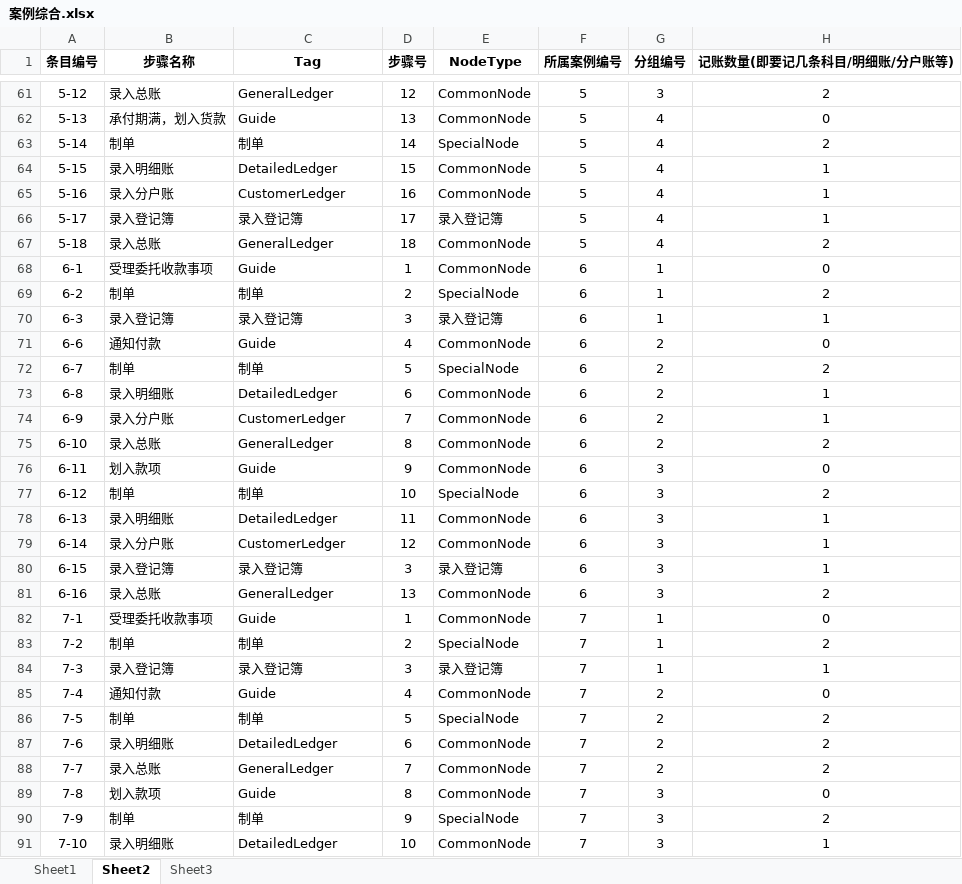
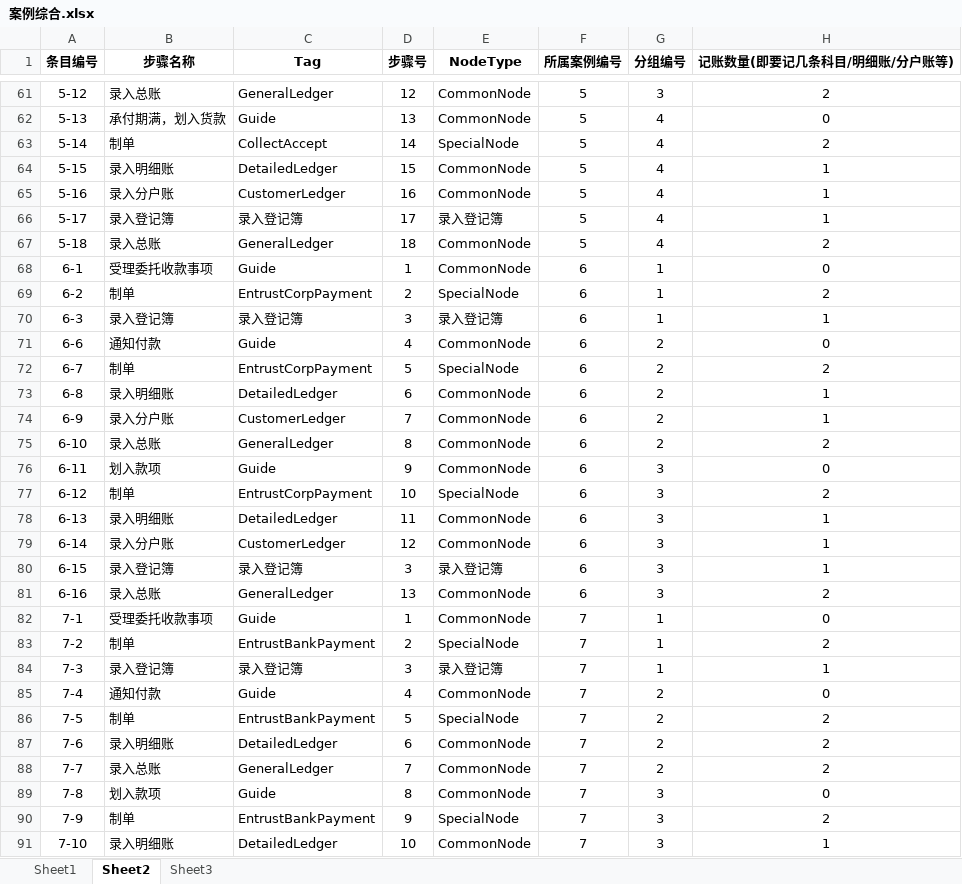
Before and after one commit to ssmoon/FATS, an Excel workbook: Document/案例综合.xlsx, sheet Sheet2, drawn as a sheet; only a part is shown, gaps mark what is left out; values as stored, in another font and other column widths than the file's, no borders; the diff covers the shown part only; the diff names each change by its address in the sheet, - before the commit and + after, or states it on an @@ line.

```diff
--- a/Document/案例综合.xlsx (sheet Sheet2)
+++ b/Document/案例综合.xlsx (sheet Sheet2)
-C63 (Tag): 制单
+C63 (Tag): CollectAccept
-C69 (Tag): 制单
+C69 (Tag): EntrustCorpPayment
-C72 (Tag): 制单
+C72 (Tag): EntrustCorpPayment
-C77 (Tag): 制单
+C77 (Tag): EntrustCorpPayment
-C83 (Tag): 制单
+C83 (Tag): EntrustBankPayment
-C86 (Tag): 制单
+C86 (Tag): EntrustBankPayment
-C90 (Tag): 制单
+C90 (Tag): EntrustBankPayment
```
Also changed, not shown: 13 edited cells elsewhere in this sheet, 11 other files.
